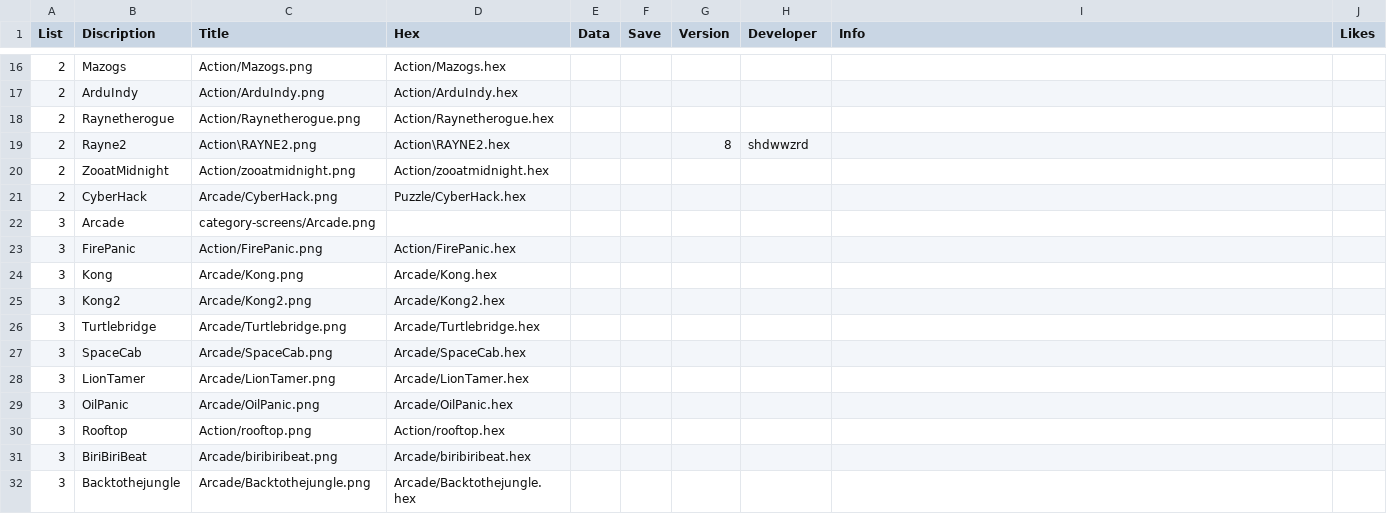
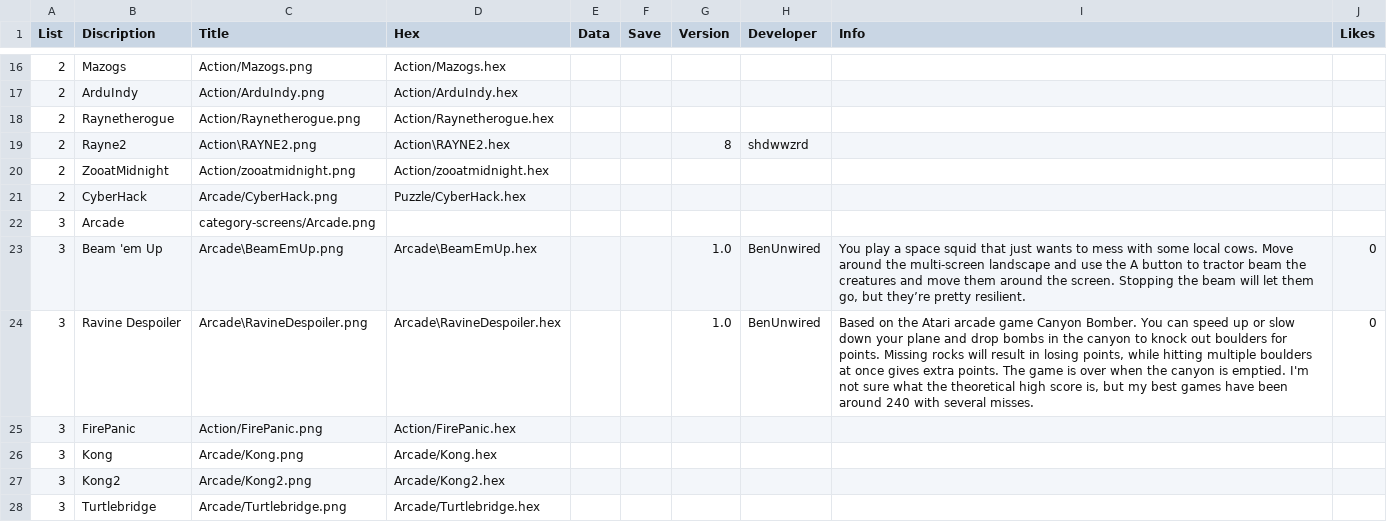
Before and after one commit to filmote/CartBuilder, a CSV file: Curated.csv, drawn as a sheet; only a part is shown, gaps mark what is left out; the shorter side is filled out with more unchanged rows; the diff names each change by its address in the sheet, - before the commit and + after, or states it on an @@ line.

Commit message:
Add BenUnwired's games.

```diff
--- a/Curated.csv
+++ b/Curated.csv
+row 23: 3 | Beam 'em Up | Arcade\BeamEmUp.png | Arcade\BeamEmUp.hex |  |  | 1.0 | BenUnwired | You play a space squid that just wants to mess with some local cows. Move around the multi-screen landscape and use the A button to tractor beam the creatures and move them around the screen. Stopping the beam will let them go, but they’re pretty resilient. | 0
+row 24: 3 | Ravine Despoiler | Arcade\RavineDespoiler.png | Arcade\RavineDespoiler.hex |  |  | 1.0 | BenUnwired | Based on the Atari arcade game Canyon Bomber. You can speed up or slow down your plane and drop bombs in the canyon to knock out boulders for points. Missing rocks will result in losing points, while hitting multiple boulders at once gives extra points. The game is over when the canyon is emptied. I'm not sure what the theoretical high score is, but my best games have been around 240 with several misses. | 0
```
Also changed, not shown: flashcart-index.csv, 4 other files.
